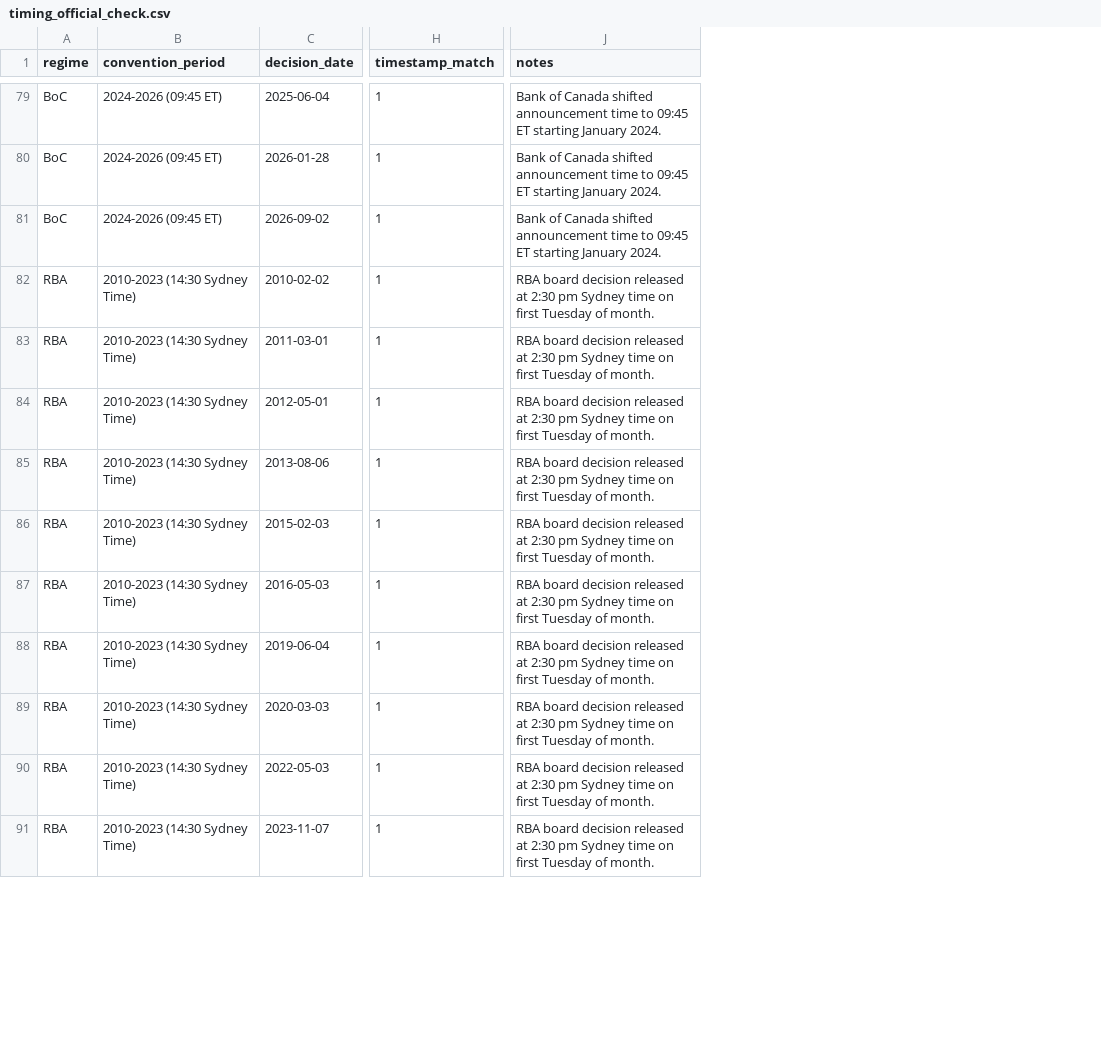
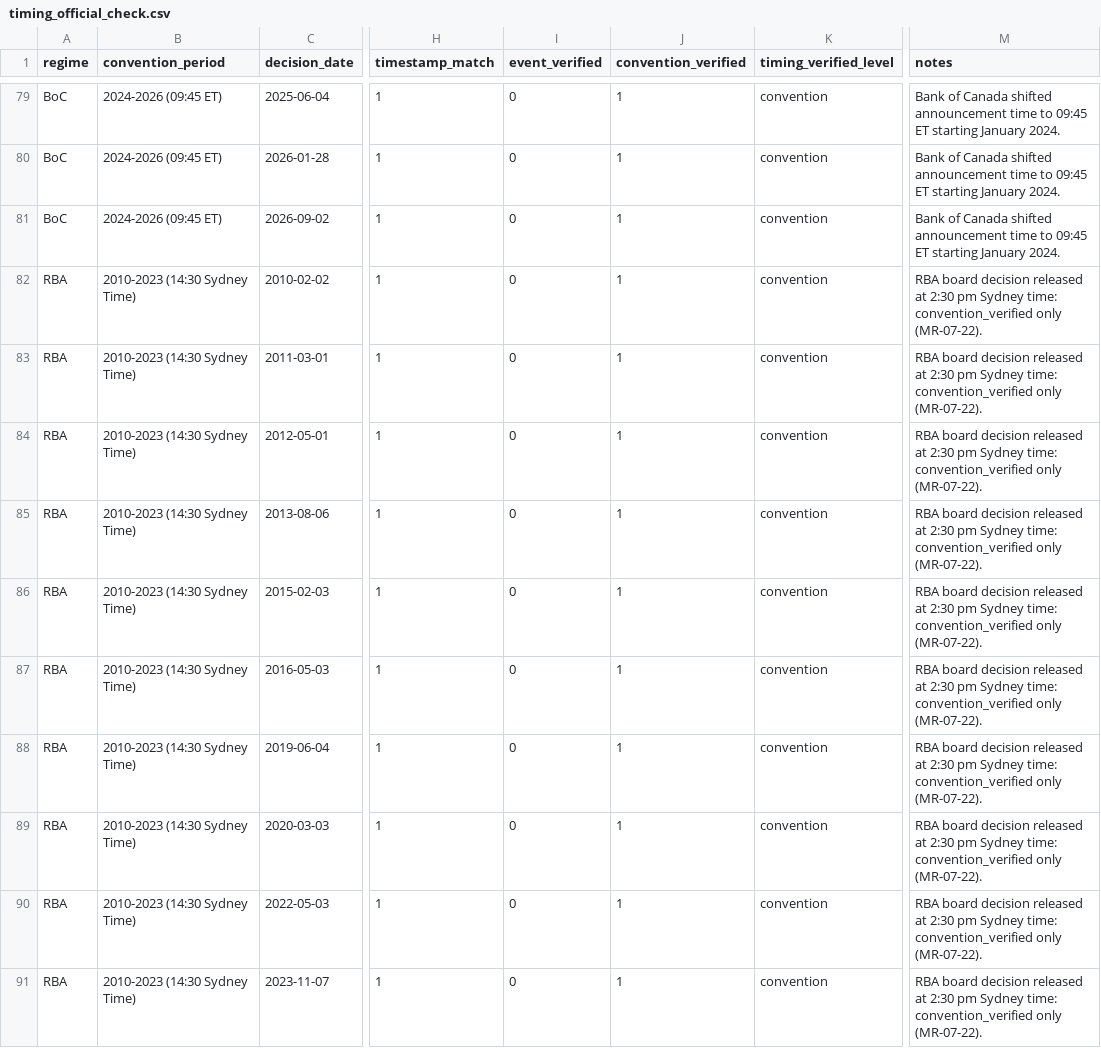
Before and after one commit to GauravJaypatre/MoTrans, a CSV file: outputs/v2/timing_official_check.csv, drawn as a sheet; only a part is shown, gaps mark what is left out; addresses are those after the commit; the diff covers the shown part only; the diff names each change by its address in the sheet, - before the commit and + after, or states it on an @@ line.

Commit message:
fix(v2): CBR date audit, RBA 2026-09-29 hike fix, timing evidence split, CPI agency calendars

```diff
--- a/outputs/v2/timing_official_check.csv
+++ b/outputs/v2/timing_official_check.csv
+column I (event_verified), rows 79-91: all 0
+column J (convention_verified), rows 79-91: all 1
+column K (timing_verified_level), rows 79-91: all convention
-M82:M91 (notes): …pm Sydney time on first Tuesday of month.
+M82:M91 (notes): …pm Sydney time: convention_verified only (MR-07-22).
```
Also changed, not shown: 40 edited cells elsewhere in this file, data/raw/MANIFEST.csv, outputs/v2/policy_2026_verified.csv, 16 other files.
